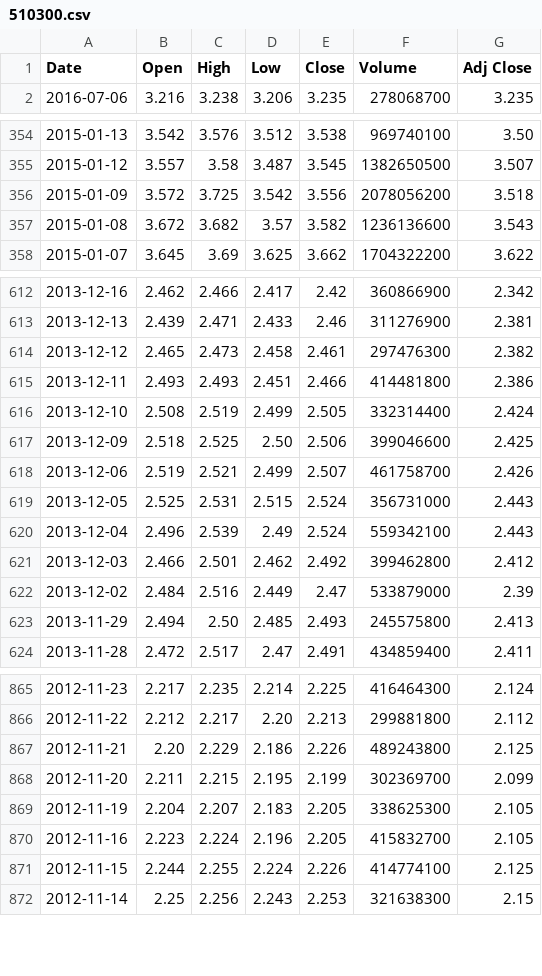
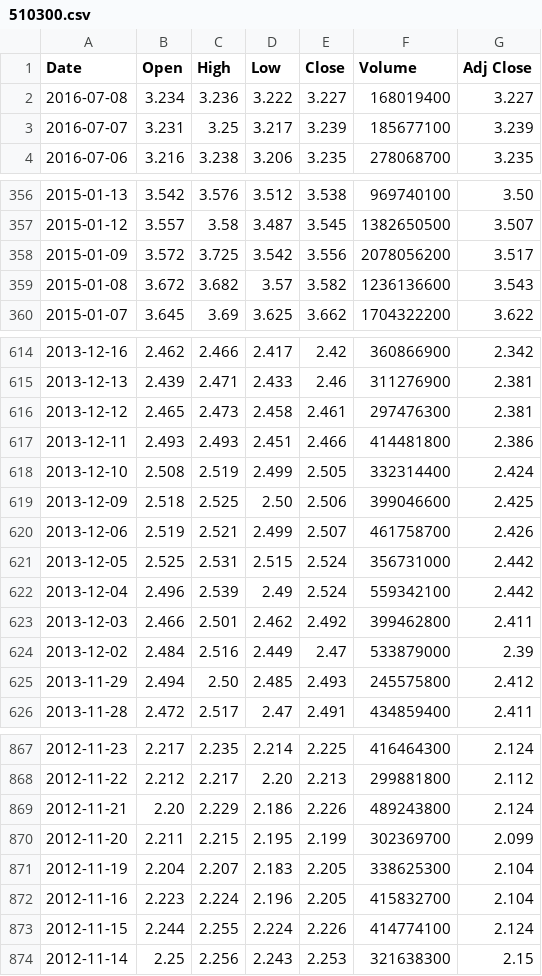
Before and after one commit to baifendian/SIRW, a CSV file: resource/510300.csv, drawn as a sheet; only a part is shown, gaps mark what is left out; the diff covers the shown part only.

Commit message:
put data to db, fix html

```diff
--- a/resource/510300.csv
+++ b/resource/510300.csv
@@ -1,2 +1,4 @@
 Date,Open,High,Low,Close,Volume,Adj Close
+2016-07-08,3.234,3.236,3.222,3.227,168019400,3.227
+2016-07-07,3.231,3.25,3.217,3.239,185677100,3.239
 2016-07-06,3.216,3.238,3.206,3.235,278068700,3.235
@@ -355,3 +357,3 @@ Date,Open,High,Low,Close,Volume,Adj Close
 2015-01-12,3.557,3.58,3.487,3.545,1382650500,3.507
-2015-01-09,3.572,3.725,3.542,3.556,2078056200,3.518
+2015-01-09,3.572,3.725,3.542,3.556,2078056200,3.517
 2015-01-08,3.672,3.682,3.57,3.582,1236136600,3.543
@@ -613,3 +615,3 @@ Date,Open,High,Low,Close,Volume,Adj Close
 2013-12-13,2.439,2.471,2.433,2.46,311276900,2.381
-2013-12-12,2.465,2.473,2.458,2.461,297476300,2.382
+2013-12-12,2.465,2.473,2.458,2.461,297476300,2.381
 2013-12-11,2.493,2.493,2.451,2.466,414481800,2.386
@@ -618,7 +620,7 @@ Date,Open,High,Low,Close,Volume,Adj Close
 2013-12-06,2.519,2.521,2.499,2.507,461758700,2.426
-2013-12-05,2.525,2.531,2.515,2.524,356731000,2.443
-2013-12-04,2.496,2.539,2.49,2.524,559342100,2.443
-2013-12-03,2.466,2.501,2.462,2.492,399462800,2.412
+2013-12-05,2.525,2.531,2.515,2.524,356731000,2.442
+2013-12-04,2.496,2.539,2.49,2.524,559342100,2.442
+2013-12-03,2.466,2.501,2.462,2.492,399462800,2.411
 2013-12-02,2.484,2.516,2.449,2.47,533879000,2.39
-2013-11-29,2.494,2.50,2.485,2.493,245575800,2.413
+2013-11-29,2.494,2.50,2.485,2.493,245575800,2.412
 2013-11-28,2.472,2.517,2.47,2.491,434859400,2.411
@@ -866,7 +868,7 @@ Date,Open,High,Low,Close,Volume,Adj Close
 2012-11-22,2.212,2.217,2.20,2.213,299881800,2.112
-2012-11-21,2.20,2.229,2.186,2.226,489243800,2.125
+2012-11-21,2.20,2.229,2.186,2.226,489243800,2.124
 2012-11-20,2.211,2.215,2.195,2.199,302369700,2.099
-2012-11-19,2.204,2.207,2.183,2.205,338625300,2.105
-2012-11-16,2.223,2.224,2.196,2.205,415832700,2.105
-2012-11-15,2.244,2.255,2.224,2.226,414774100,2.125
+2012-11-19,2.204,2.207,2.183,2.205,338625300,2.104
+2012-11-16,2.223,2.224,2.196,2.205,415832700,2.104
+2012-11-15,2.244,2.255,2.224,2.226,414774100,2.124
 2012-11-14,2.25,2.256,2.243,2.253,321638300,2.15
```
Also changed, not shown: 35 edited cells elsewhere in this file, resource/159915.csv, 20 other files.
